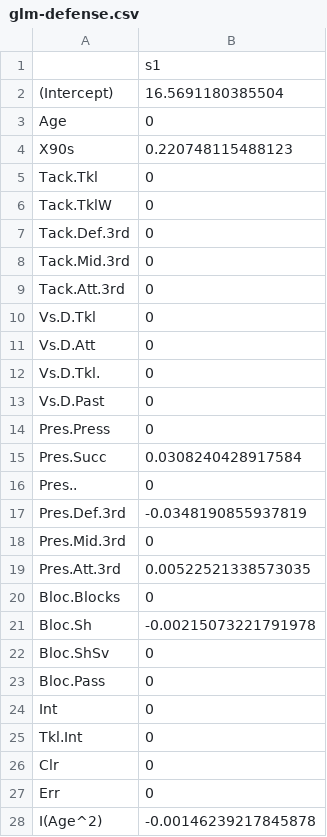
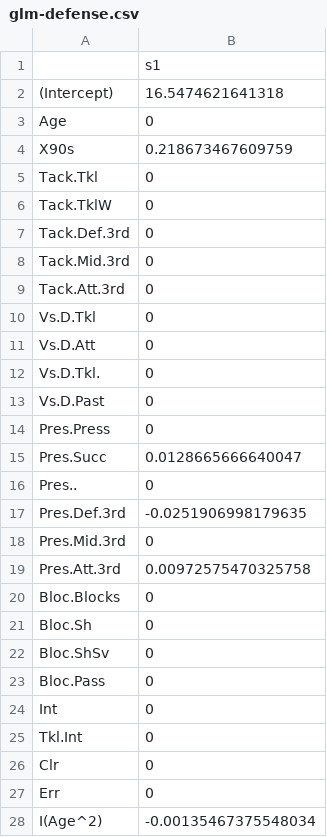
Before and after one commit to yunwaiho/rarita-football-club, a CSV file: code-market-value/market_value model/glm-defense.csv, drawn as a sheet.

```diff
--- a/code-market-value/market_value model/glm-defense.csv
+++ b/code-market-value/market_value model/glm-defense.csv
@@ -1,5 +1,5 @@
 "","s1"
-"(Intercept)",16.5691180385504
+"(Intercept)",16.5474621641318
 "Age",0
-"X90s",0.220748115488123
+"X90s",0.218673467609759
 "Tack.Tkl",0
@@ -14,9 +14,9 @@
 "Pres.Press",0
-"Pres.Succ",0.0308240428917584
+"Pres.Succ",0.0128665666640047
 "Pres..",0
-"Pres.Def.3rd",-0.0348190855937819
+"Pres.Def.3rd",-0.0251906998179635
 "Pres.Mid.3rd",0
-"Pres.Att.3rd",0.00522521338573035
+"Pres.Att.3rd",0.00972575470325758
 "Bloc.Blocks",0
-"Bloc.Sh",-0.00215073221791978
+"Bloc.Sh",0
 "Bloc.ShSv",0
@@ -27,2 +27,2 @@
 "Err",0
-"I(Age^2)",-0.00146239217845878
+"I(Age^2)",-0.00135467375548034
```
Also changed, not shown: code-market-value/market_value model/glm-passing.csv, code-market-value/market_value model/player-selection-defense.csv, 26 other files.
